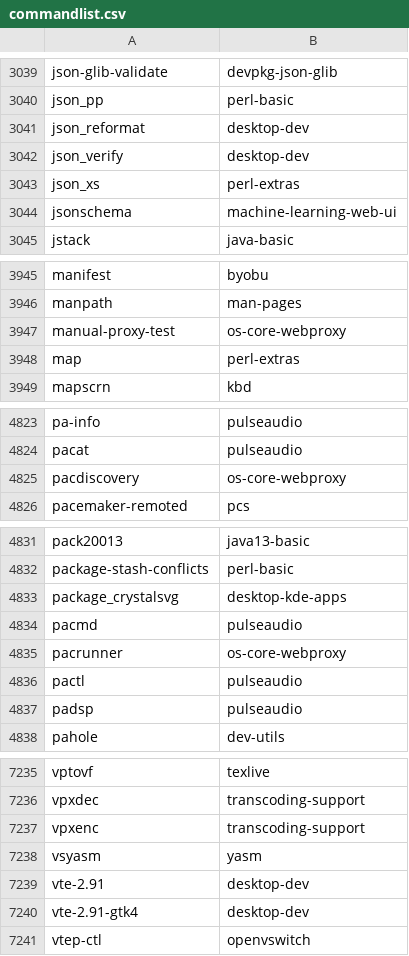
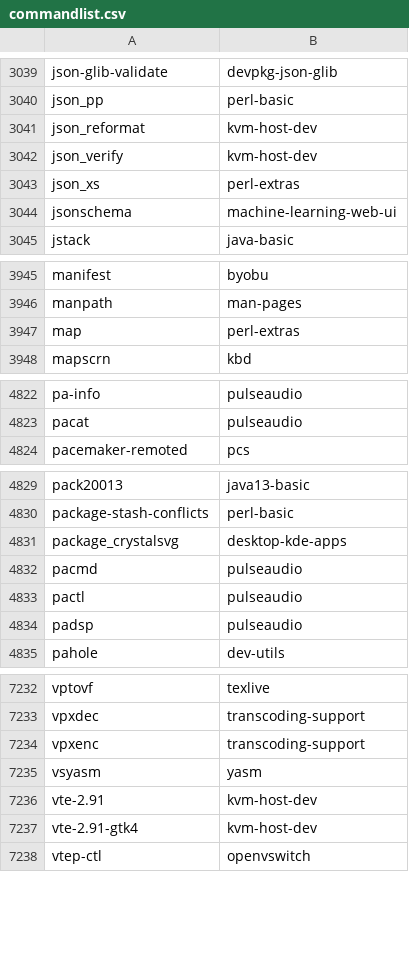
Before and after one commit to clearlinux-pkgs/cnf, a CSV file: commandlist.csv, drawn as a sheet; only a part is shown, gaps mark what is left out; the diff covers the shown part only.

Commit message:
update command list for 37350

```diff
--- a/commandlist.csv
+++ b/commandlist.csv
@@ -3040,4 +3040,4 @@ json-glib-validate	devpkg-json-glib
 json_pp	perl-basic
-json_reformat	desktop-dev
-json_verify	desktop-dev
+json_reformat	kvm-host-dev
+json_verify	kvm-host-dev
 json_xs	perl-extras
@@ -3946,3 +3946,2 @@ manifest	byobu
 manpath	man-pages
-manual-proxy-test	os-core-webproxy
 map	perl-extras
@@ -4824,3 +4823,2 @@ pa-info	pulseaudio
 pacat	pulseaudio
-pacdiscovery	os-core-webproxy
 pacemaker-remoted	pcs
@@ -4834,3 +4832,2 @@ package_crystalsvg	desktop-kde-apps
 pacmd	pulseaudio
-pacrunner	os-core-webproxy
 pactl	pulseaudio
@@ -7238,4 +7235,4 @@ vpxenc	transcoding-support
 vsyasm	yasm
-vte-2.91	desktop-dev
-vte-2.91-gtk4	desktop-dev
+vte-2.91	kvm-host-dev
+vte-2.91-gtk4	kvm-host-dev
 vtep-ctl	openvswitch
```
Also changed, not shown: 1 edited cell elsewhere in this file, 2 other files.
